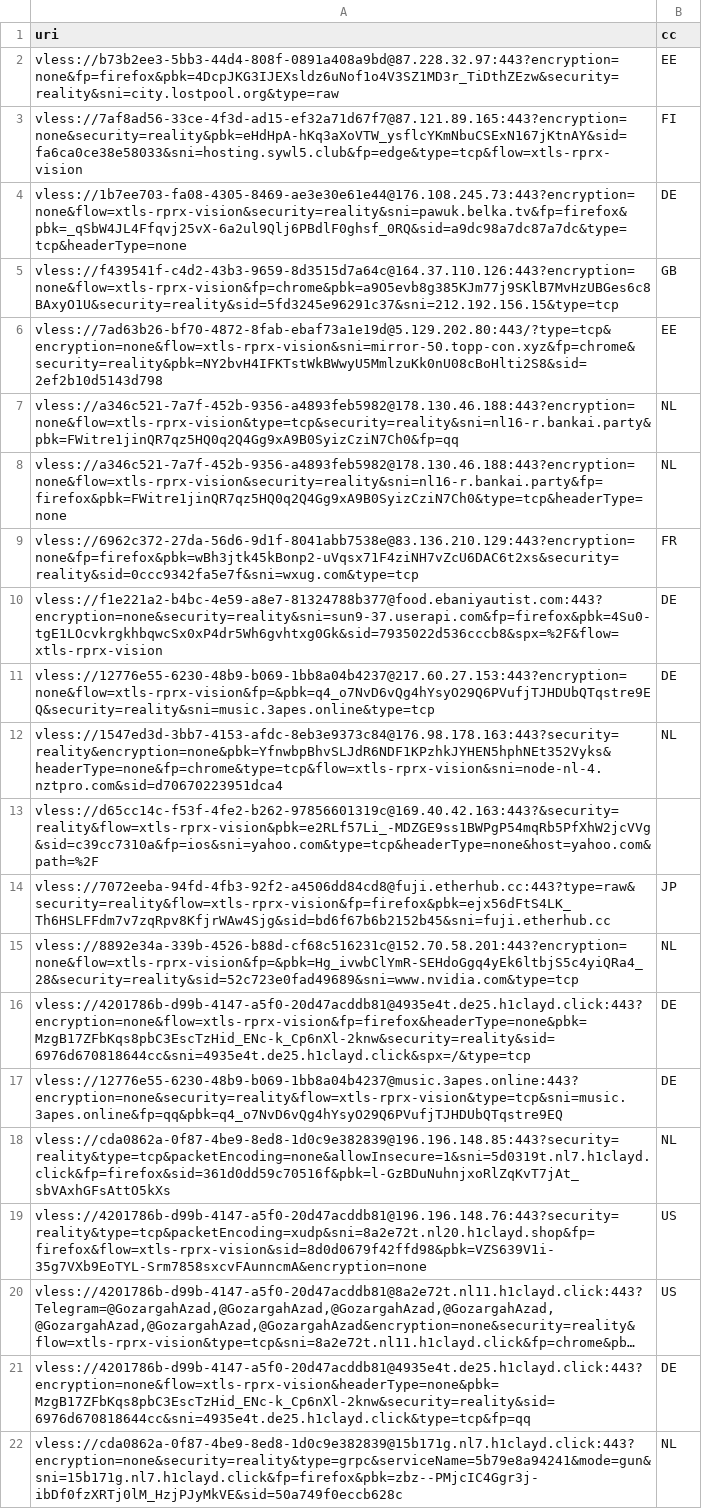
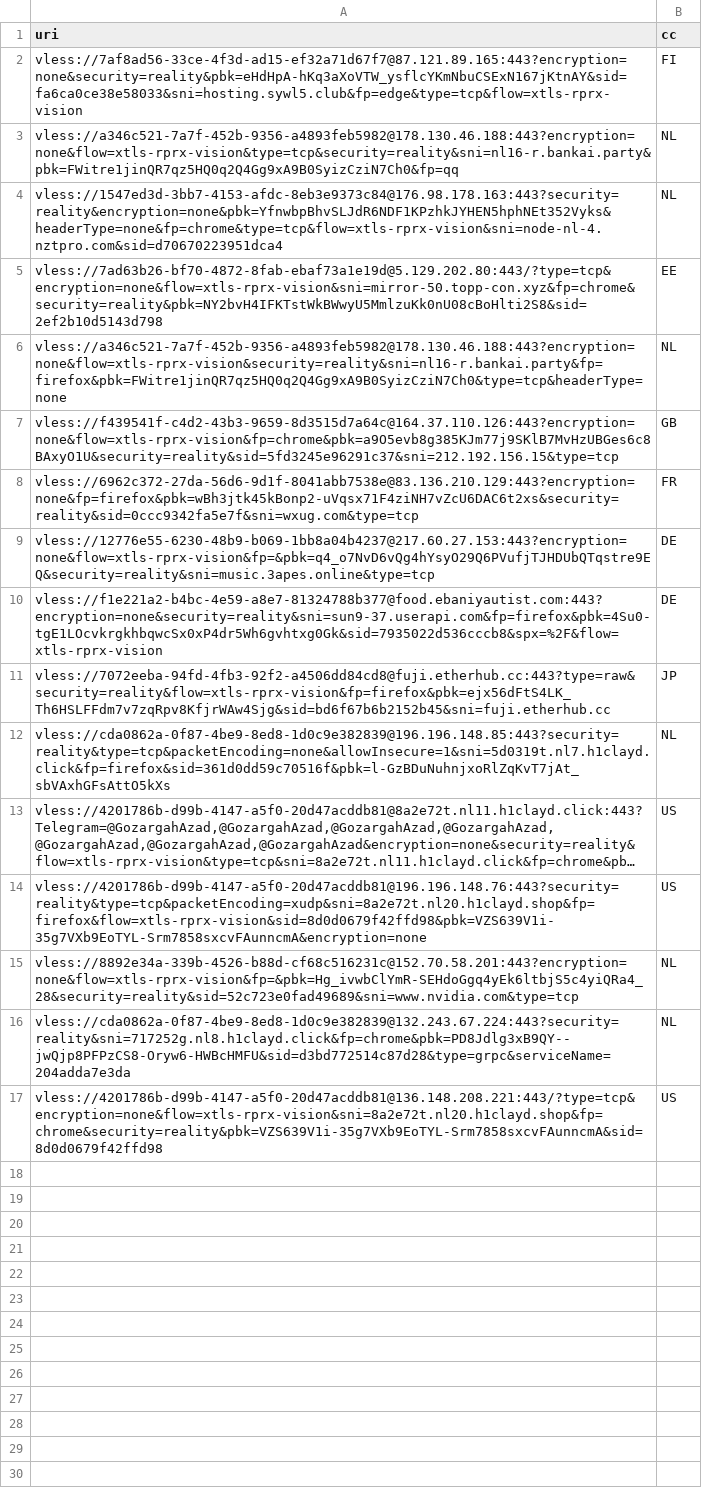
Before and after one commit to grisha-seleznev/free-vless-keys-russia, a CSV file: stage/checked.csv, drawn as a sheet; long unchanged cells end in …; removed rows and columns are numbered as before the commit, all else as after; the diff names each change by its address in the sheet, - before the commit and + after, or states it on an @@ line.

```diff
--- a/stage/checked.csv
+++ b/stage/checked.csv
-row 2: vless://b73b2ee3-5bb3-44d4-808f-0891a408a9bd@87.228.32.97:443?encryption=none&fp=firefox&pbk=4DcpJKG3IJEXsldz6uNof1o4V3SZ1MD3r_TiDthZEzw&security=reality&sni=city.lostpool.org&type=raw | EE
-row 4: vless://1b7ee703-fa08-4305-8469-ae3e30e61e44@176.108.245.73:443?encryption=none&flow=xtls-rprx-vision&security=reality&sni=pawuk.belka.tv&fp=firefox&pbk=_qSbW4JL4Ffqvj25vX-6a2ul9Qlj6PBdlF0ghsf_0RQ&sid=a9dc98a7dc87a7dc&type=tcp&headerType=none | DE
@@ row 7 moved to row 3: vless://a346c521-7a7f-452b-9356-a4893feb… @@
@@ row 12 moved to row 4: vless://1547ed3d-3bb7-4153-afdc-8eb3e937… @@
@@ row 6 moved to row 5: vless://7ad63b26-bf70-4872-8fab-ebaf73a1… @@
@@ row 8 moved to row 6: vless://a346c521-7a7f-452b-9356-a4893feb… @@
@@ row 11 moved to row 9: vless://12776e55-6230-48b9-b069-1bb8a04b… @@
-row 13: vless://d65cc14c-f53f-4fe2-b262-97856601319c@169.40.42.163:443?&security=reality&flow=xtls-rprx-vision&pbk=e2RLf57Li_-MDZGE9ss1BWPgP54mqRb5PfXhW2jcVVg&sid=c39cc7310a&fp=ios&sni=yahoo.com&type=tcp&headerType=none&host=yahoo.com&path=%2F
+row 12: vless://cda0862a-0f87-4be9-8ed8-1d0c9e382839@196.196.148.85:443?security=reality&type=tcp&packetEncoding=none&allowInsecure=1&sni=5d0319t.nl7.h1clayd.click&fp=firefox&sid=361d0dd59c70516f&pbk=l-GzBDuNuhnjxoRlZqKvT7jAt_sbVAxhGFsAttO5kXs | NL
@@ row 20 moved to row 13: vless://4201786b-d99b-4147-a5f0-20d47acd… @@
+row 14: vless://4201786b-d99b-4147-a5f0-20d47acddb81@196.196.148.76:443?security=reality&type=tcp&packetEncoding=xudp&sni=8a2e72t.nl20.h1clayd.shop&fp=firefox&flow=xtls-rprx-vision&sid=8d0d0679f42ffd98&pbk=VZS639V1i-35g7VXb9EoTYL-Srm7858sxcvFAunncmA&encryption=none | US
-row 16: vless://4201786b-d99b-4147-a5f0-20d47acddb81@4935e4t.de25.h1clayd.click:443?encryption=none&flow=xtls-rprx-vision&fp=firefox&headerType=none&pbk=MzgB17ZFbKqs8pbC3EscTzHid_ENc-k_Cp6nXl-2knw&security=reality&sid=6976d670818644cc&sni=4935e4t.de25.h1clayd.click&spx=/&type=tcp | DE
-row 17: vless://12776e55-6230-48b9-b069-1bb8a04b4237@music.3apes.online:443?encryption=none&security=reality&flow=xtls-rprx-vision&type=tcp&sni=music.3apes.online&fp=qq&pbk=q4_o7NvD6vQg4hYsyO29Q6PVufjTJHDUbQTqstre9EQ | DE
-A16 (uri): vless://cda0862a-0f87-4be9-8ed8-1d0c9e382839@196.196.148.85:443?security=reality&type=tcp&packetEncoding=none&allowInsecure=1&sni=5d0319t.nl7.h1clayd.click&fp=firefox&sid=361d0dd59c70516f&pbk=l-GzBDuNuhnjxoRlZqKvT7jAt_sbVAxhGFsAttO5kXs
+A16 (uri): vless://cda0862a-0f87-4be9-8ed8-1d0c9e382839@132.243.67.224:443?security=reality&sni=717252g.nl8.h1clayd.click&fp=chrome&pbk=PD8Jdlg3xB9QY--jwQjp8PFPzCS8-Oryw6-HWBcHMFU&sid=d3bd772514c87d28&type=grpc&serviceName=204adda7e3da
-A17 (uri): vless://4201786b-d99b-4147-a5f0-20d47acddb81@196.196.148.76:443?security=reality&type=tcp&packetEncoding=xudp&sni=8a2e72t.nl20.h1clayd.shop&fp=firefox&flow=xtls-rprx-vision&sid=8d0d0679f42ffd98&pbk=VZS639V1i-35g7VXb9EoTYL-Srm7858sxcvFAunncmA&encryption=none
+A17 (uri): vless://4201786b-d99b-4147-a5f0-20d47acddb81@136.148.208.221:443/?type=tcp&encryption=none&flow=xtls-rprx-vision&sni=8a2e72t.nl20.h1clayd.shop&fp=chrome&security=reality&pbk=VZS639V1i-35g7VXb9EoTYL-Srm7858sxcvFAunncmA&sid=8d0d0679f42ffd98
-row 21: vless://4201786b-d99b-4147-a5f0-20d47acddb81@4935e4t.de25.h1clayd.click:443?encryption=none&flow=xtls-rprx-vision&headerType=none&pbk=MzgB17ZFbKqs8pbC3EscTzHid_ENc-k_Cp6nXl-2knw&security=reality&sid=6976d670818644cc&sni=4935e4t.de25.h1clayd.click&type=tcp&fp=qq | DE
-row 22: vless://cda0862a-0f87-4be9-8ed8-1d0c9e382839@15b171g.nl7.h1clayd.click:443?encryption=none&security=reality&type=grpc&serviceName=5b79e8a94241&mode=gun&sni=15b171g.nl7.h1clayd.click&fp=firefox&pbk=zbz--PMjcIC4Ggr3j-ibDf0fzXRTj0lM_HzjPJyMkVE&sid=50a749f0eccb628c | NL
```
Also changed, not shown: stage/polymarket.csv, 56 other files.
